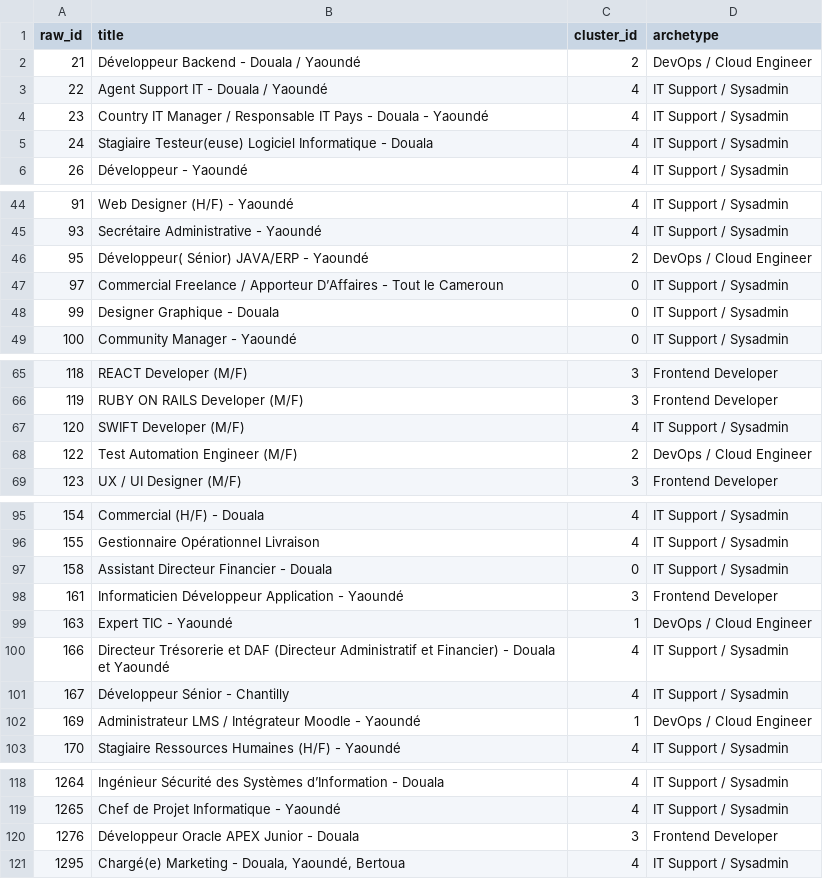
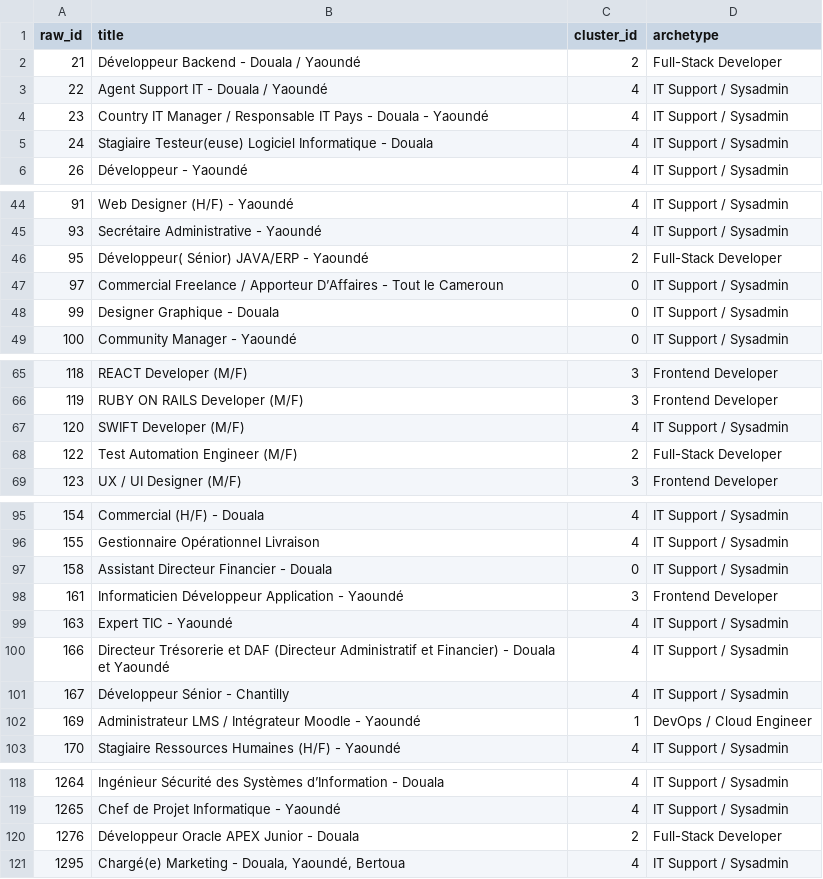
Before and after one commit to AKWOKING/cameroon-job-miner, a CSV file: data/exports/job_clusters.csv, drawn as a sheet; only a part is shown, gaps mark what is left out; the diff covers the shown part only.

```diff
--- a/data/exports/job_clusters.csv
+++ b/data/exports/job_clusters.csv
@@ -1,3 +1,3 @@
 raw_id,title,cluster_id,archetype
-21,Développeur Backend - Douala / Yaoundé,2,DevOps / Cloud Engineer
+21,Développeur Backend - Douala / Yaoundé,2,Full-Stack Developer
 22,Agent Support IT - Douala / Yaoundé,4,IT Support / Sysadmin
@@ -45,3 +45,3 @@
 93,Secrétaire Administrative - Yaoundé,4,IT Support / Sysadmin
-95,Développeur( Sénior) JAVA/ERP - Yaoundé,2,DevOps / Cloud Engineer
+95,Développeur( Sénior) JAVA/ERP - Yaoundé,2,Full-Stack Developer
 97,Commercial Freelance / Apporteur D’Affaires - Tout le Cameroun,0,IT Support / Sysadmin
@@ -67,3 +67,3 @@
 120,SWIFT Developer (M/F),4,IT Support / Sysadmin
-122,Test Automation Engineer (M/F),2,DevOps / Cloud Engineer
+122,Test Automation Engineer (M/F),2,Full-Stack Developer
 123,UX / UI Designer (M/F),3,Frontend Developer
@@ -98,3 +98,3 @@
 161,Informaticien Développeur Application - Yaoundé,3,Frontend Developer
-163,Expert TIC - Yaoundé,1,DevOps / Cloud Engineer
+163,Expert TIC - Yaoundé,4,IT Support / Sysadmin
 166,Directeur Trésorerie et DAF (Directeur Administratif et Financier) - Douala et Yaoundé,4,IT Support / Sysadmin
@@ -119,3 +119,3 @@
 1265,Chef de Projet Informatique - Yaoundé,4,IT Support / Sysadmin
-1276,Développeur Oracle APEX Junior - Douala,3,Frontend Developer
+1276,Développeur Oracle APEX Junior - Douala,2,Full-Stack Developer
 1295,"Chargé(e) Marketing - Douala, Yaoundé, Bertoua",4,IT Support / Sysadmin
```
Also changed, not shown: 17 edited cells elsewhere in this file, data/exports/cluster_profiles.csv, data/exports/skill_frequency.csv, 3 other files.
